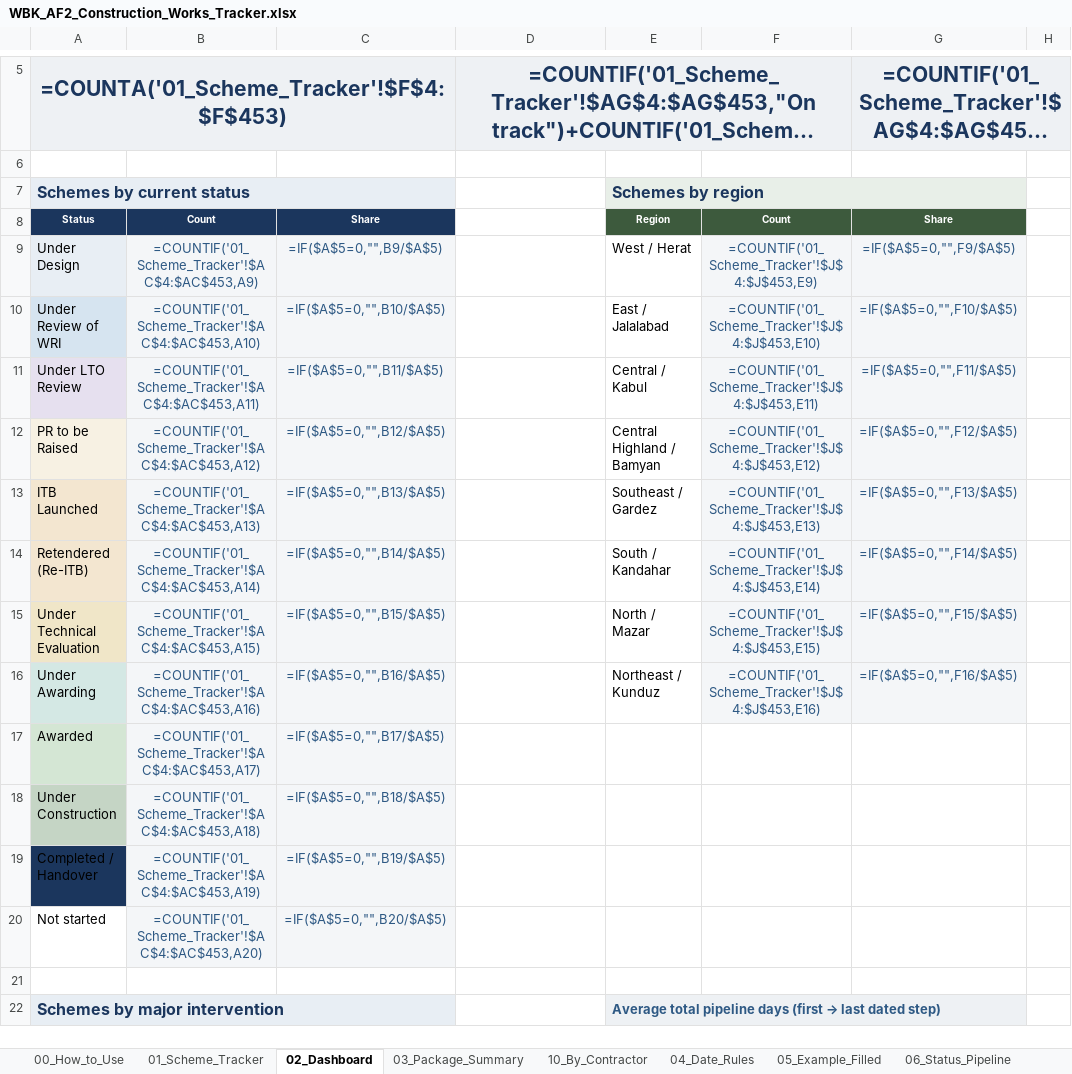
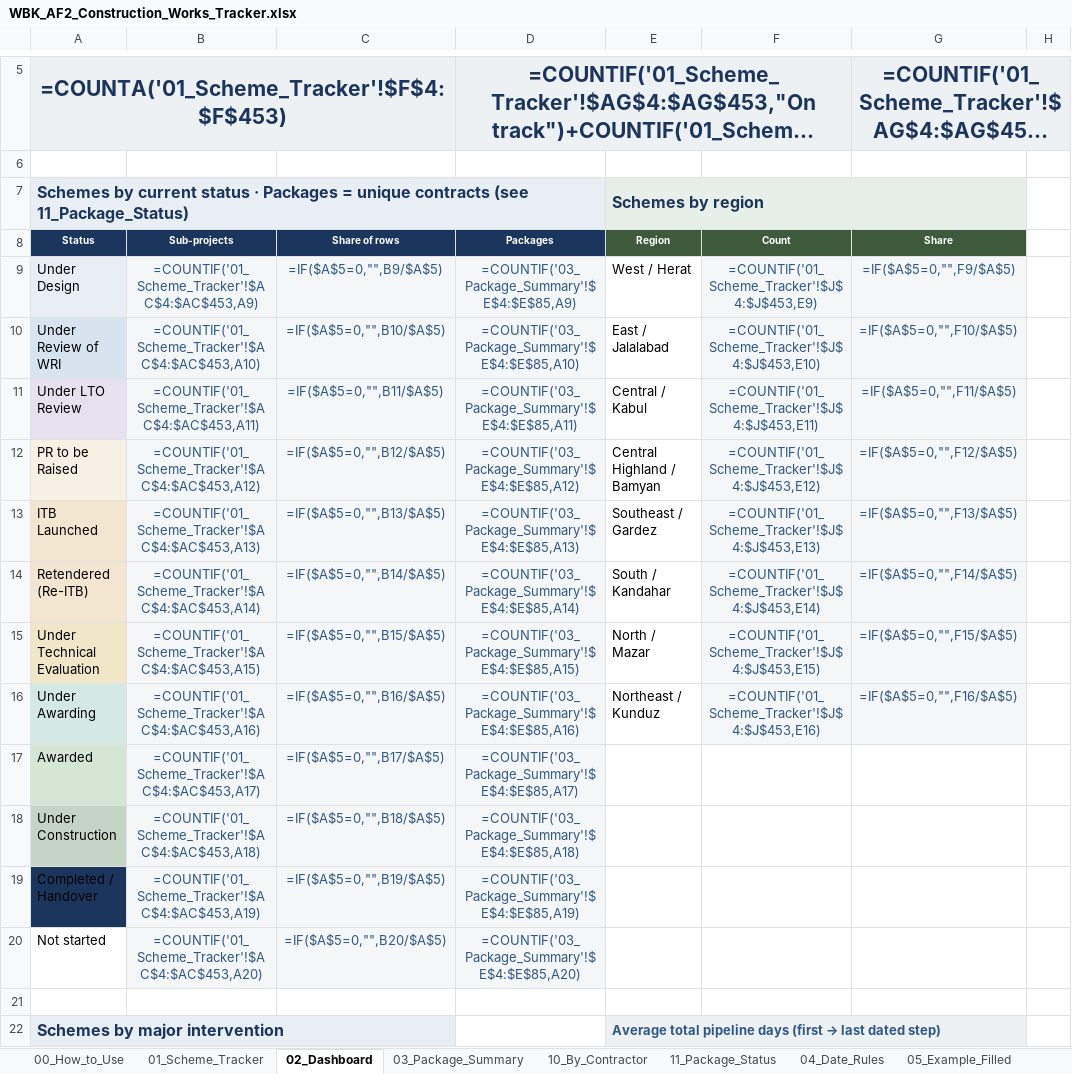
Before and after one commit to Maziarkarimi88/CursorMaziar, an Excel workbook: construction_tracker/WBK_AF2_Construction_Works_Tracker.xlsx, sheet 02_Dashboard, drawn as a sheet; only a part is shown, gaps mark what is left out; long unchanged cells end in …; values as stored, in another font and other column widths than the file's, no borders; formulas without a stored value are shown as written; charts and pictures not drawn; the diff names each change by its address in the sheet, - before the commit and + after, or states it on an @@ line.

```diff
--- a/construction_tracker/WBK_AF2_Construction_Works_Tracker.xlsx (sheet 02_Dashboard)
+++ b/construction_tracker/WBK_AF2_Construction_Works_Tracker.xlsx (sheet 02_Dashboard)
+sheet tab: 11_Package_Status
-A7 (Status): …current status
+A7 (Status): …current status · Packages = unique contracts (see 11_Package_Status)
-A7:C7 merged
+A7:D7 merged
-B8: Count
+B8: Sub-projects
-C8: Share
+C8: Share of rows
-D8: (empty)
+D8: Packages
-D8 fill: none
+D8 fill: #1B365D
-D9 (Packages): (empty)
+D9 (Packages): =COUNTIF('03_Package_Summary'!$E$4:$E$85,A9)
-D9:D20 fill: none
+D9:D20 fill: #F4F6F8
-D10 (Packages): (empty)
+D10 (Packages): =COUNTIF('03_Package_Summary'!$E$4:$E$85,A10)
-D11 (Packages): (empty)
+D11 (Packages): =COUNTIF('03_Package_Summary'!$E$4:$E$85,A11)
-D12 (Packages): (empty)
+D12 (Packages): =COUNTIF('03_Package_Summary'!$E$4:$E$85,A12)
-D13 (Packages): (empty)
+D13 (Packages): =COUNTIF('03_Package_Summary'!$E$4:$E$85,A13)
-D14 (Packages): (empty)
+D14 (Packages): =COUNTIF('03_Package_Summary'!$E$4:$E$85,A14)
-D15 (Packages): (empty)
+D15 (Packages): =COUNTIF('03_Package_Summary'!$E$4:$E$85,A15)
-D16 (Packages): (empty)
+D16 (Packages): =COUNTIF('03_Package_Summary'!$E$4:$E$85,A16)
-D17 (Packages): (empty)
+D17 (Packages): =COUNTIF('03_Package_Summary'!$E$4:$E$85,A17)
-D18 (Packages): (empty)
+D18 (Packages): =COUNTIF('03_Package_Summary'!$E$4:$E$85,A18)
-D19 (Packages): (empty)
+D19 (Packages): =COUNTIF('03_Package_Summary'!$E$4:$E$85,A19)
-D20 (Packages): (empty)
+D20 (Packages): =COUNTIF('03_Package_Summary'!$E$4:$E$85,A20)
```
Also changed, not shown: sheet 03_Package_Summary, sheet 00_How_to_Use, charts or pictures, 3 other files.
